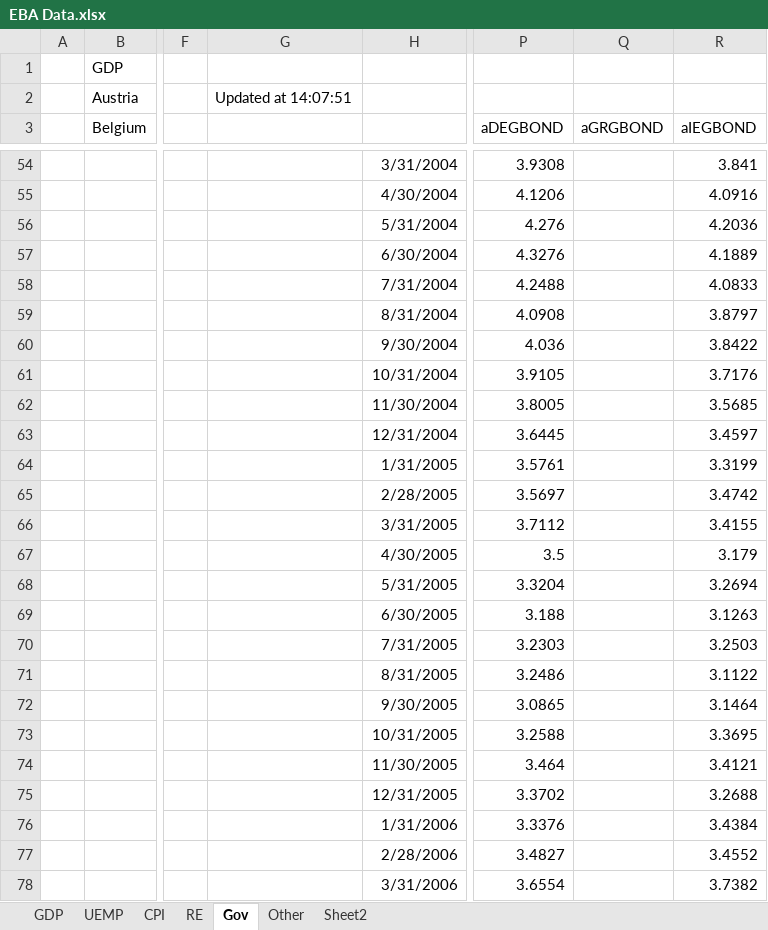
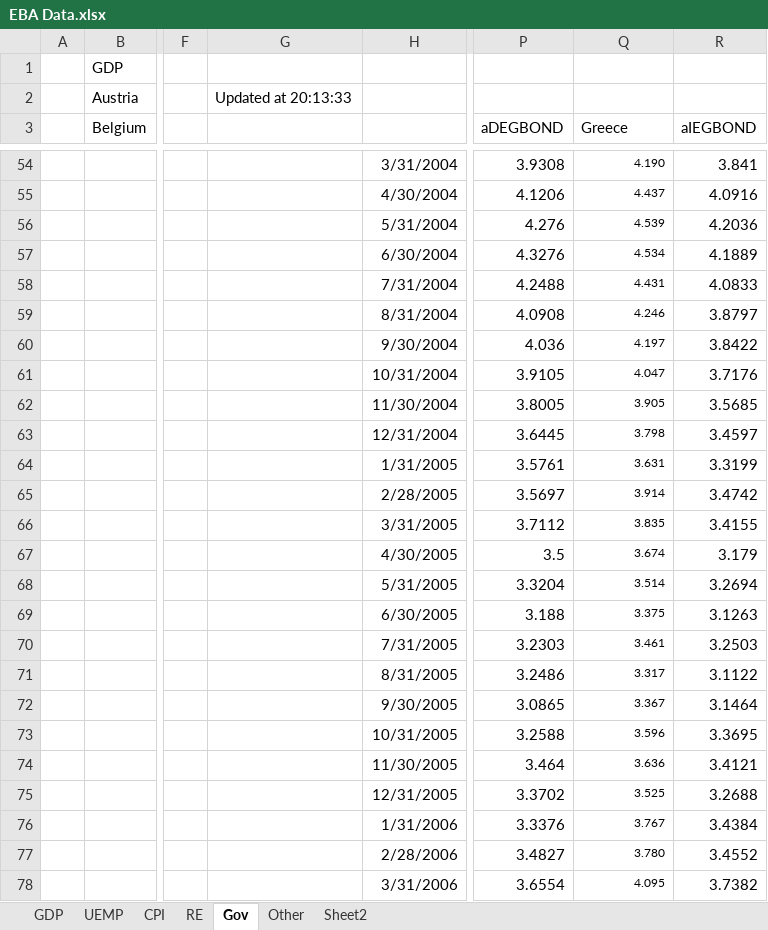
Before and after one commit to jchanlauimf/EBA, an Excel workbook: EBA Data.xlsx, sheet Gov, drawn as a sheet; only a part is shown, gaps mark what is left out; values as stored, in another font and other column widths than the file's, no borders; the diff covers the shown part only; the diff names each change by its address in the sheet, - before the commit and + after, or states it on an @@ line.

```diff
--- a/EBA Data.xlsx (sheet Gov)
+++ b/EBA Data.xlsx (sheet Gov)
-G2: Updated at 14:07:51
+G2: Updated at 20:13:33
-Q3: aGRGBOND
+Q3: Greece
-Q54 (Greece): (empty)
+Q54 (Greece): 4.190
-Q55 (Greece): (empty)
+Q55 (Greece): 4.437
-Q56 (Greece): (empty)
+Q56 (Greece): 4.539
-Q57 (Greece): (empty)
+Q57 (Greece): 4.534
-Q58 (Greece): (empty)
+Q58 (Greece): 4.431
-Q59 (Greece): (empty)
+Q59 (Greece): 4.246
-Q60 (Greece): (empty)
+Q60 (Greece): 4.197
-Q61 (Greece): (empty)
+Q61 (Greece): 4.047
-Q62 (Greece): (empty)
+Q62 (Greece): 3.905
-Q63 (Greece): (empty)
+Q63 (Greece): 3.798
-Q64 (Greece): (empty)
+Q64 (Greece): 3.631
-Q65 (Greece): (empty)
+Q65 (Greece): 3.914
-Q66 (Greece): (empty)
+Q66 (Greece): 3.835
-Q67 (Greece): (empty)
+Q67 (Greece): 3.674
-Q68 (Greece): (empty)
+Q68 (Greece): 3.514
-Q69 (Greece): (empty)
+Q69 (Greece): 3.375
-Q70 (Greece): (empty)
+Q70 (Greece): 3.461
-Q71 (Greece): (empty)
+Q71 (Greece): 3.317
-Q72 (Greece): (empty)
+Q72 (Greece): 3.367
-Q73 (Greece): (empty)
+Q73 (Greece): 3.596
-Q74 (Greece): (empty)
+Q74 (Greece): 3.636
-Q75 (Greece): (empty)
+Q75 (Greece): 3.525
-Q76 (Greece): (empty)
+Q76 (Greece): 3.767
-Q77 (Greece): (empty)
+Q77 (Greece): 3.780
-Q78 (Greece): (empty)
+Q78 (Greece): 4.095
```
Also changed, not shown: 194 edited cells and cell formats elsewhere in this sheet, sheet Other, sheet UEMP, sheet CPI, sheet RE, sheet GDP.
